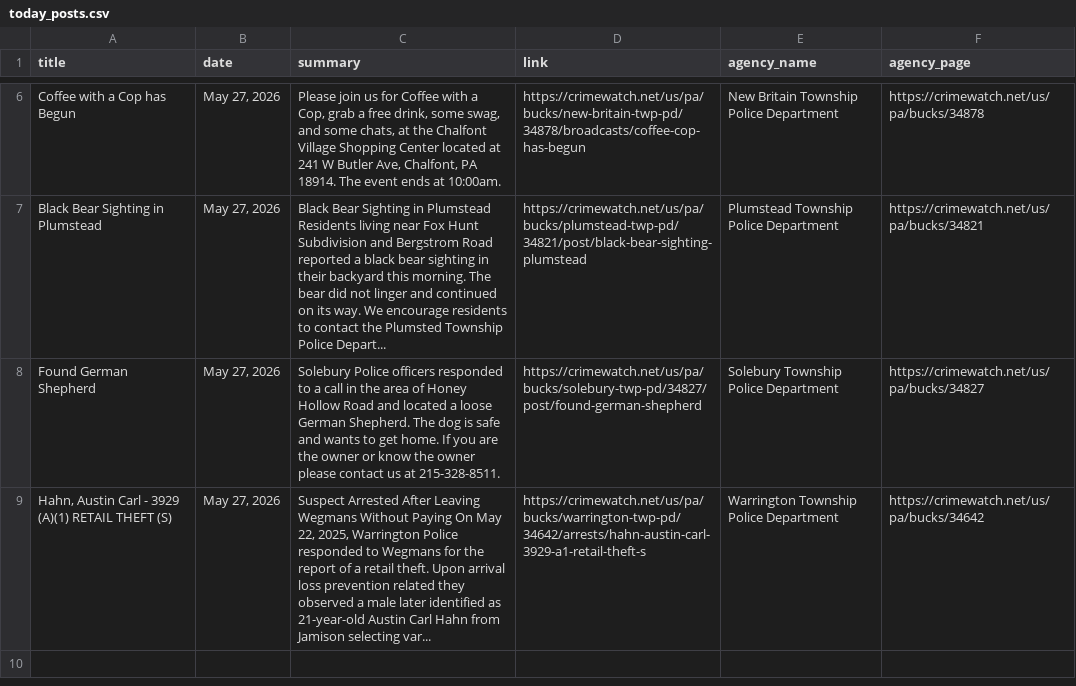
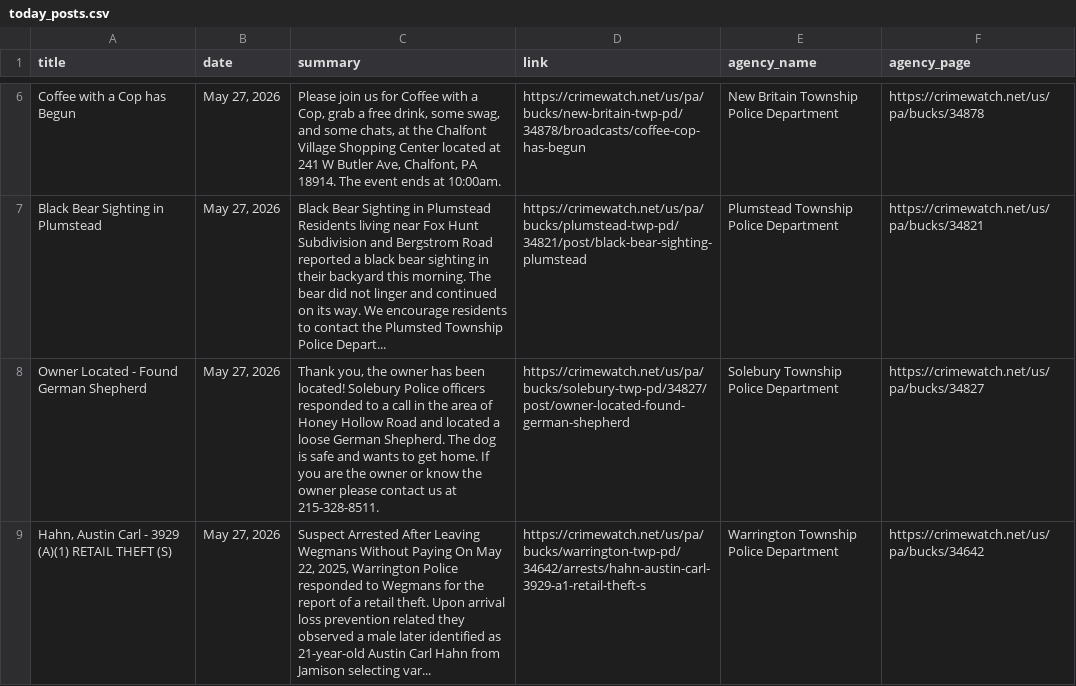
Before and after one commit to CUlleryUSATRepos/BucksCrimeWatchRepo, a CSV file: scripts/data/today_posts.csv, drawn as a sheet; only a part is shown, gaps mark what is left out.

Commit message:
Auto update CrimeWatch dashboard

```diff
--- a/scripts/data/today_posts.csv
+++ b/scripts/data/today_posts.csv
@@ -7,3 +7,3 @@ Coffee with a Cop has Begun,"May 27, 2026","Please join us for Coffee with a Cop
 Black Bear Sighting in Plumstead,"May 27, 2026",Black Bear Sighting in Plumstead Residents living near Fox Hunt Subdivision and Bergstrom Road reported a black bear sighting in their backyard this morning. The bear did not linger and continued on its way. We encourage residents to contact the Plumsted Township Police Depart...,https://crimewatch.net/us/pa/bucks/plumstead-twp-pd/34821/post/black-bear-sighting-plumstead,Plumstead Township Police Department,https://crimewatch.net/us/pa/bucks/34821
-Found German Shepherd,"May 27, 2026",Solebury Police officers responded to a call in the area of Honey Hollow Road and located a loose German Shepherd. The dog is safe and wants to get home. If you are the owner or know the owner please contact us at 215-328-8511.,https://crimewatch.net/us/pa/bucks/solebury-twp-pd/34827/post/found-german-shepherd,Solebury Township Police Department,https://crimewatch.net/us/pa/bucks/34827
+Owner Located - Found German Shepherd,"May 27, 2026","Thank you, the owner has been located!  Solebury Police officers responded to a call in the area of Honey Hollow Road and located a loose German Shepherd. The dog is safe and wants to get home. If you are the owner or know the owner please contact us at 215-328-8511.",https://crimewatch.net/us/pa/bucks/solebury-twp-pd/34827/post/owner-located-found-german-shepherd,Solebury Township Police Department,https://crimewatch.net/us/pa/bucks/34827
 "Hahn, Austin Carl  - 3929 (A)(1) RETAIL THEFT (S)","May 27, 2026","Suspect Arrested After Leaving Wegmans Without Paying On May 22, 2025, Warrington Police responded to Wegmans for the report of a retail theft. Upon arrival loss prevention related they observed a male later identified as 21-year-old Austin Carl Hahn from Jamison selecting var...",https://crimewatch.net/us/pa/bucks/warrington-twp-pd/34642/arrests/hahn-austin-carl-3929-a1-retail-theft-s,Warrington Township Police Department,https://crimewatch.net/us/pa/bucks/34642
```
Also changed, not shown: 1 other file.
